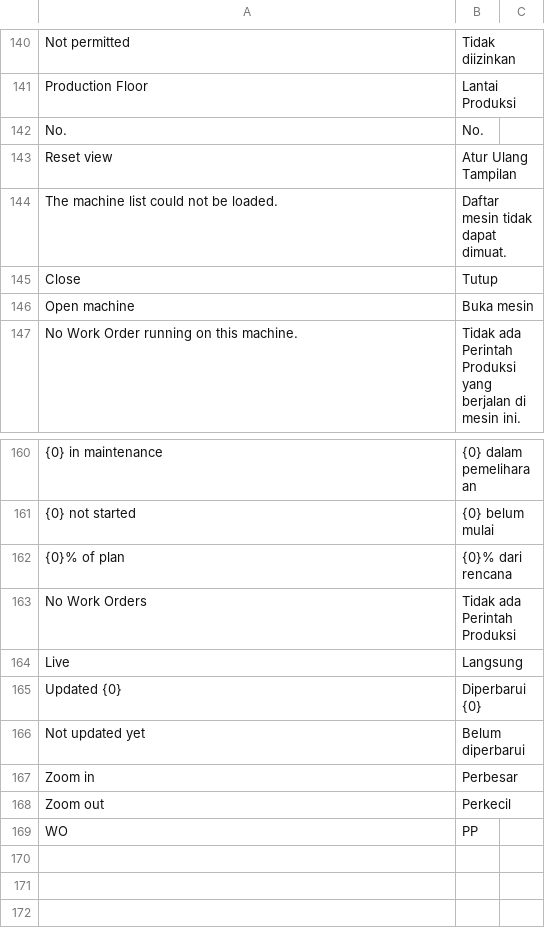
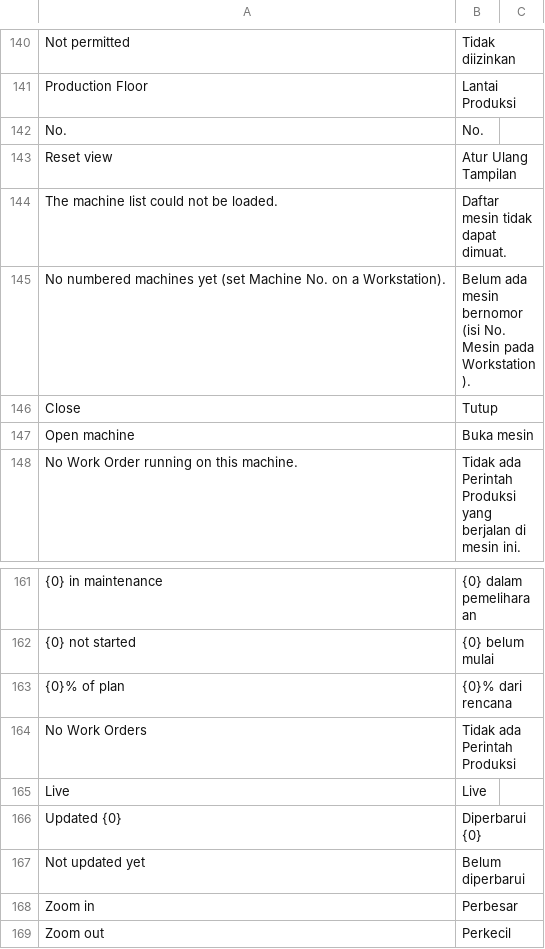
Before and after one commit to delta-anugrah/erp-internal, a CSV file: erp_internal/translations/id.csv, drawn as a sheet; only a part is shown, gaps mark what is left out; the shorter side is filled out with more unchanged rows; addresses are those after the commit; the diff names each change by its address in the sheet, - before the commit and + after, or states it on an @@ line.

```diff
--- a/erp_internal/translations/id.csv
+++ b/erp_internal/translations/id.csv
+row 145: No numbered machines yet (set Machine No. on a Workstation). | Belum ada mesin bernomor (isi No. Mesin pada Workstation).
-B165: Langsung
+B165: Live
```
Also changed, not shown: 11 other files.
